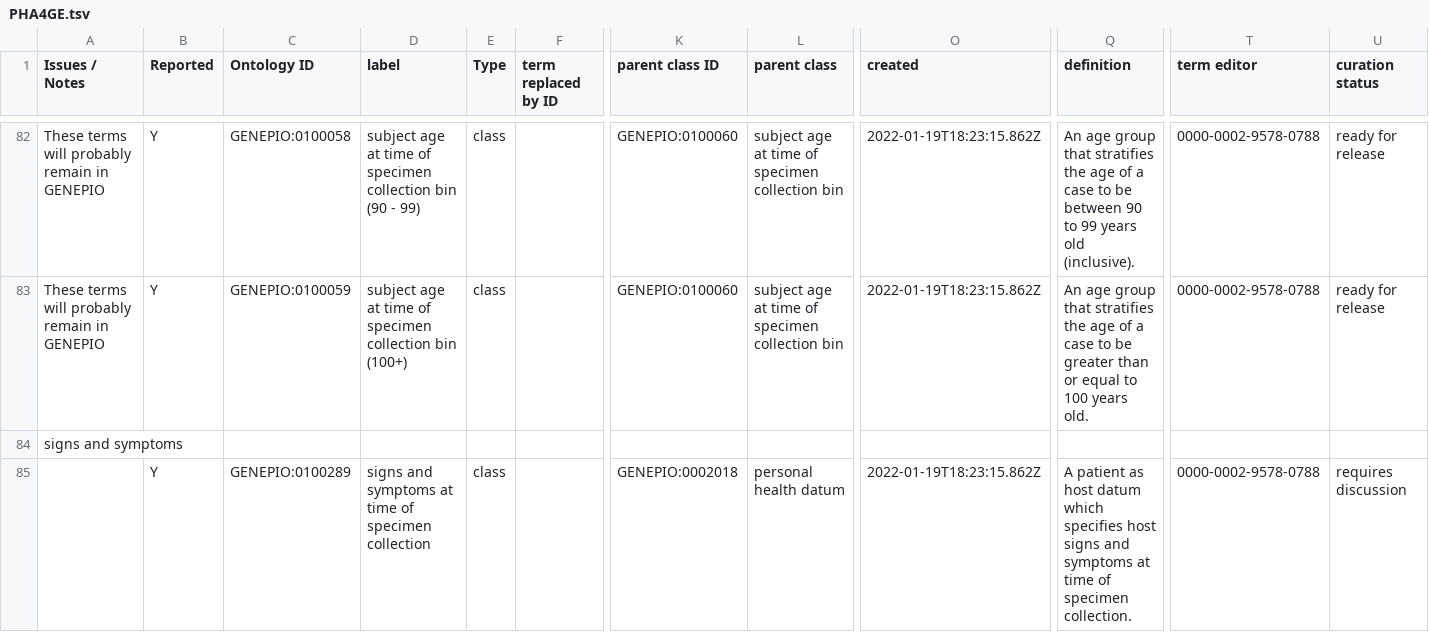
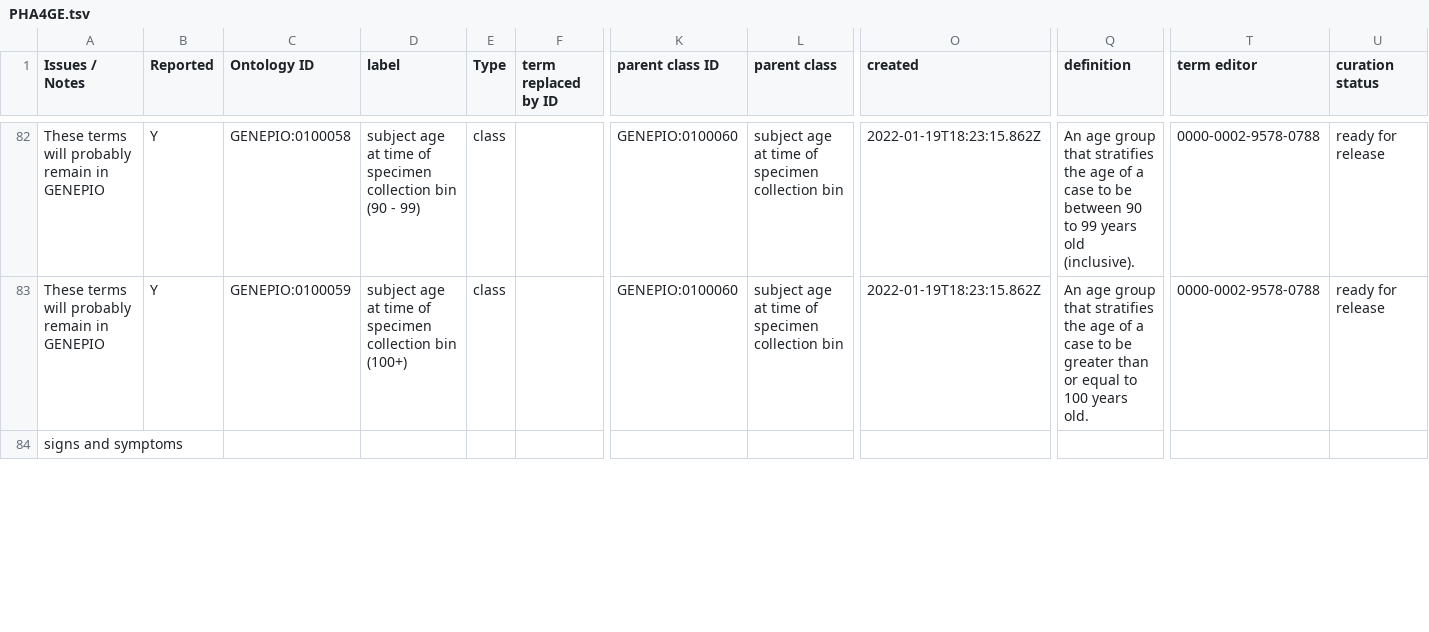
Before and after one commit to GenEpiO/genepio, a TSV file: src/ontology/imports/robot/PHA4GE.tsv, drawn as a sheet; only a part is shown, gaps mark what is left out; rows hold the shown columns only; the diff covers the shown part only; the diff names each change by its address in the sheet, - before the commit and + after, or states it on an @@ line.

Commit message:
removed collection classes from `PHA4GE.tsv`
Removed:
GENEPIO:0100289	signs and symptoms at time of specimen collection
GENEPIO:0100290	pre-existing conditions and risk factors at time of specimen collection
GENEPIO:0100291	host health complications at time of specimen collection
GENEPIO:0100292	host role at time of specimen collection

```diff
--- a/src/ontology/imports/robot/PHA4GE.tsv
+++ b/src/ontology/imports/robot/PHA4GE.tsv
-row 85:  | Y | GENEPIO:0100289 | signs and symptoms at time of specimen collection | class |  | GENEPIO:0002018 | personal health datum | 2022-01-19T18:23:15.862Z | A patient as host datum which specifies host signs and symptoms at time of specimen collection. | 0000-0002-9578-0788 | requires discussion
```
Also changed, not shown: 3 removed rows and 3 edited cells elsewhere in this file, 1 other file.
